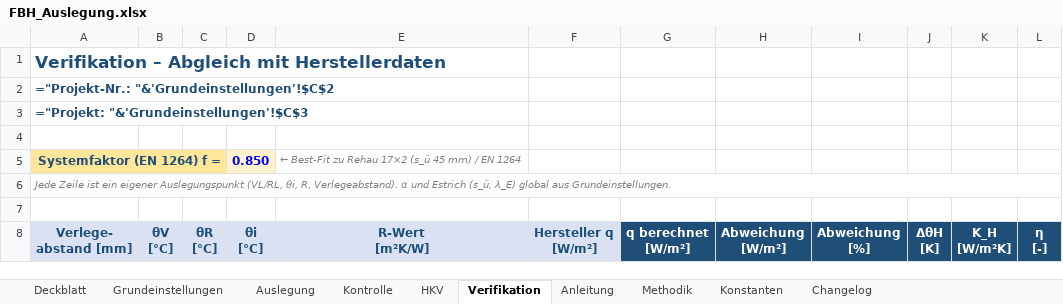
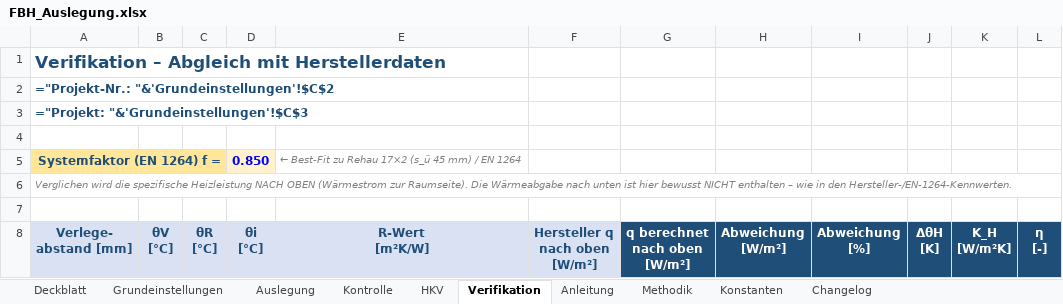
Before and after one commit to diffad/agnFBHExcel, an Excel workbook: FBH_Auslegung.xlsx, sheet Verifikation, drawn as a sheet; only a part is shown; values as stored, in another font and other column widths than the file's, no borders; formulas without a stored value are shown as written; charts and pictures and conditional formats not drawn; ↵ is a line break in a cell; the diff names each change by its address in the sheet, - before the commit and + after, or states it on an @@ line.

```diff
--- a/FBH_Auslegung.xlsx (sheet Verifikation)
+++ b/FBH_Auslegung.xlsx (sheet Verifikation)
-A6 (Verlege- abstand [mm]): Jede Zeile ist ein eigener Auslegungspunkt (VL/RL, θi, R, Verlegeabstand). α und Estrich (s_ü, λ_E) global aus Grundeinstellungen.
+A6 (Verlege- abstand [mm]): Verglichen wird die spezifische Heizleistung NACH OBEN (Wärmestrom zur Raumseite). Die Wärmeabgabe nach unten ist hier bewusst NICHT enthalten – wie in den Hersteller-/EN-1264-Kennwerten.
-F8: Hersteller q ↵ [W/m²]
+F8: Hersteller q ↵ nach oben ↵ [W/m²]
-G8: q berechnet ↵ [W/m²]
+G8: q berechnet ↵ nach oben ↵ [W/m²]
```
Also changed, not shown: sheet Deckblatt, sheet Changelog, sheet Methodik, 1 other file.
